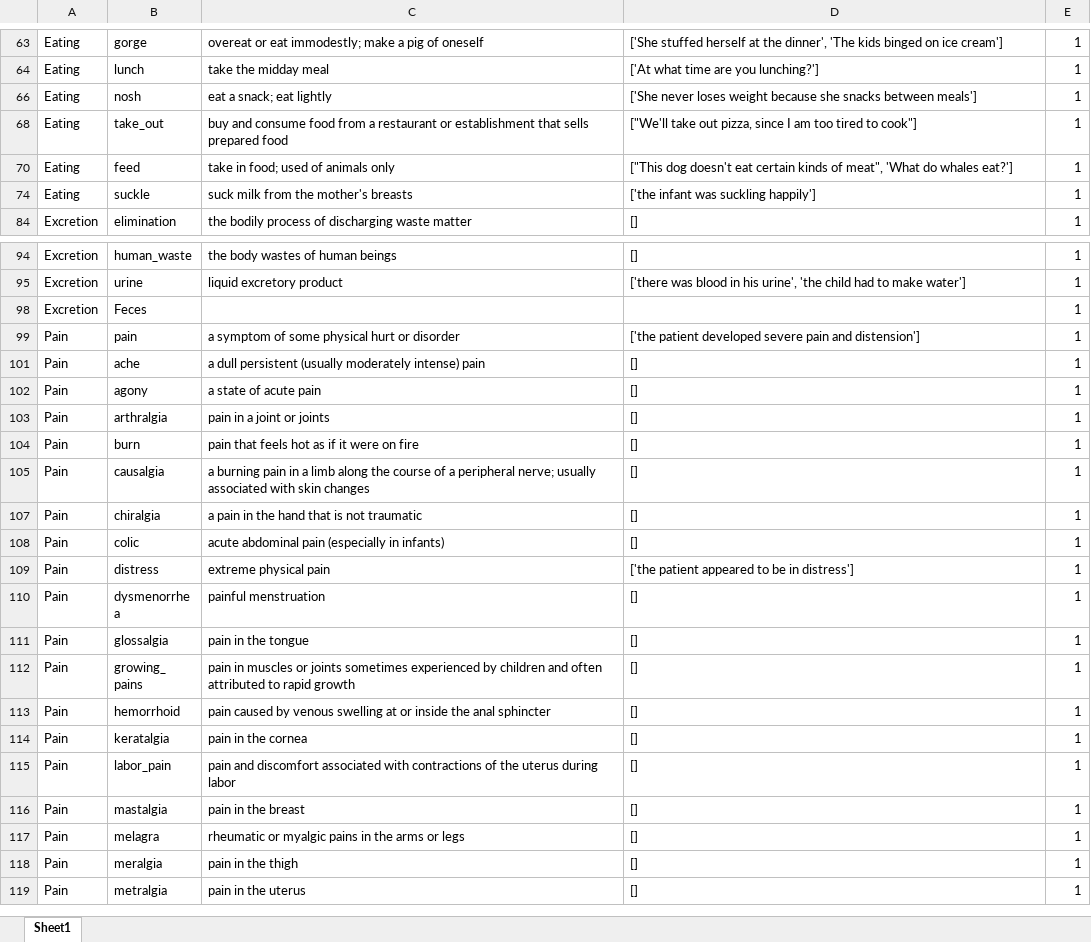
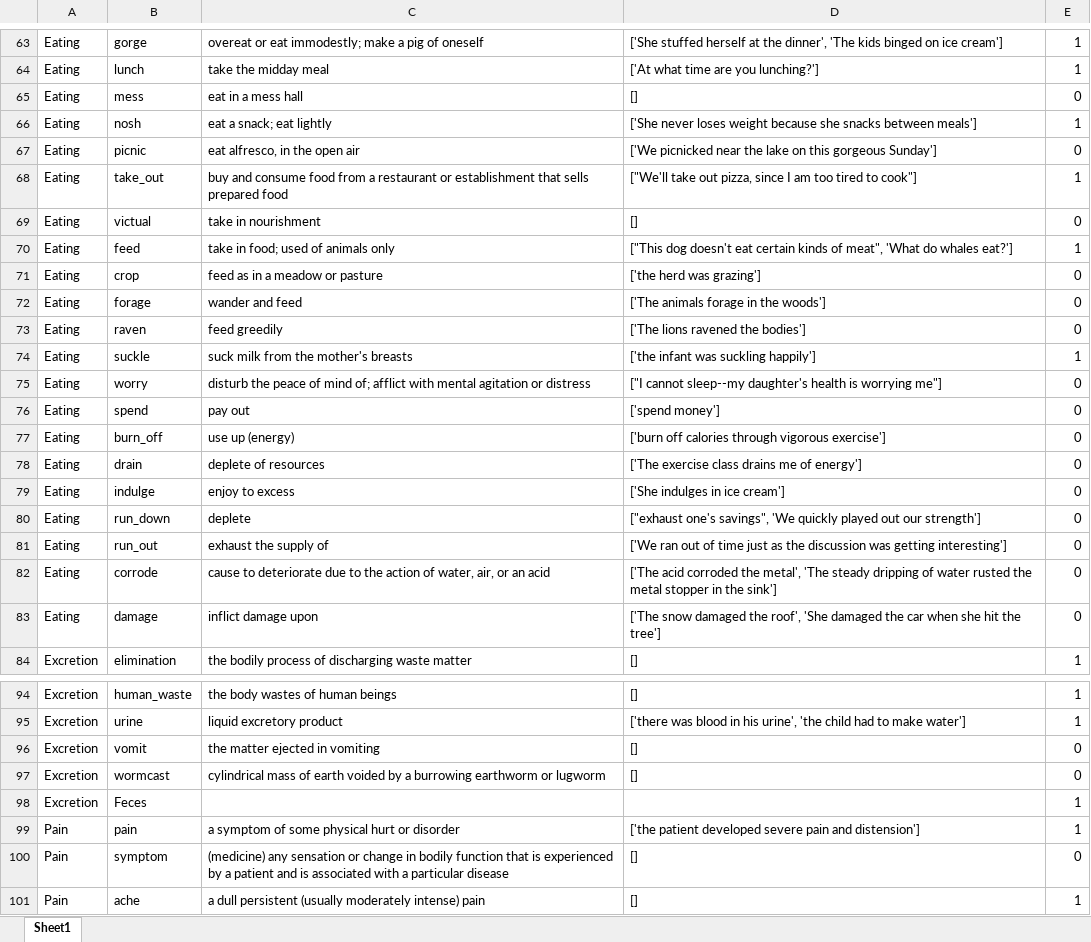
Before and after one commit to allmin/event_log_from_text, an Excel workbook: resources/keyword_dict_annotated.xlsx, sheet Sheet1, drawn as a sheet; only a part is shown, gaps mark what is left out; the shorter side is filled out with more unchanged rows; values as stored, in another font and other column widths than the file's, no borders; the diff covers the shown part only; the diff names each change by its address in the sheet, - before the commit and + after, or states it on an @@ line.

```diff
--- a/resources/keyword_dict_annotated.xlsx (sheet Sheet1)
+++ b/resources/keyword_dict_annotated.xlsx (sheet Sheet1)
@@ row 65 unhidden: Eating | mess | eat in a mess hall | [] | 0 @@
@@ row 67 unhidden: Eating | picnic | eat alfresco, in the open air | ['We picnicked near the lake on this gorgeous Sunday'] | 0 @@
@@ row 69 unhidden: Eating | victual | take in nourishment | [] | 0 @@
@@ row 71 unhidden: Eating | crop | feed as in a meadow or pasture | ['the herd was grazing'] | 0 @@
@@ row 72 unhidden: Eating | forage | wander and feed | ['The animals forage in the woods'] | 0 @@
@@ row 73 unhidden: Eating | raven | feed greedily | ['The lions ravened the bodies'] | 0 @@
@@ row 75 unhidden: Eating | worry | disturb the peace of mind of; afflict with mental agitation or distress | ["I cannot sleep--my daughter's health is worrying me"] | 0 @@
@@ row 76 unhidden: Eating | spend | pay out | ['spend money'] | 0 @@
@@ row 77 unhidden: Eating | burn_off | use up (energy) | ['burn off calories through vigorous exercise'] | 0 @@
@@ row 78 unhidden: Eating | drain | deplete of resources | ['The exercise class drains me of energy'] | 0 @@
@@ row 79 unhidden: Eating | indulge | enjoy to excess | ['She indulges in ice cream'] | 0 @@
@@ row 80 unhidden: Eating | run_down | deplete | ["exhaust one's savings", 'We quickly played out our strength'] | 0 @@
@@ row 81 unhidden: Eating | run_out | exhaust the supply of | ['We ran out of time just as the discussion was getting interesting'] | 0 @@
@@ row 82 unhidden: Eating | corrode | cause to deteriorate due to the action of water, air, or an acid | ['The acid corroded the metal', 'The steady dripping of water rusted the metal stopper in the sink'] | 0 @@
@@ row 83 unhidden: Eating | damage | inflict damage upon | ['The snow damaged the roof', 'She damaged the car when she hit the tree'] | 0 @@
@@ row 96 unhidden: Excretion | vomit | the matter ejected in vomiting | [] | 0 @@
@@ row 97 unhidden: Excretion | wormcast | cylindrical mass of earth voided by a burrowing earthworm or lugworm | [] | 0 @@
@@ row 100 unhidden: Pain | symptom | (medicine) any sensation or change in bodily function that is experienced by a patient and is associated with a particular disease | [] | 0 @@
```
Also changed, not shown: 1 added row, 1 removed row and 94 hidden or unhidden rows elsewhere in this sheet, resources/keyword_dict_annotated_expanded.xlsx, 19 other files.
